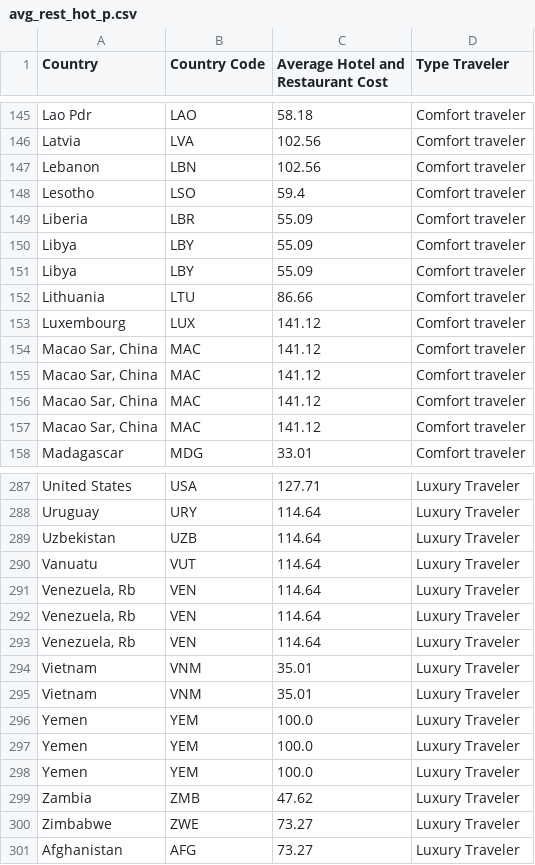
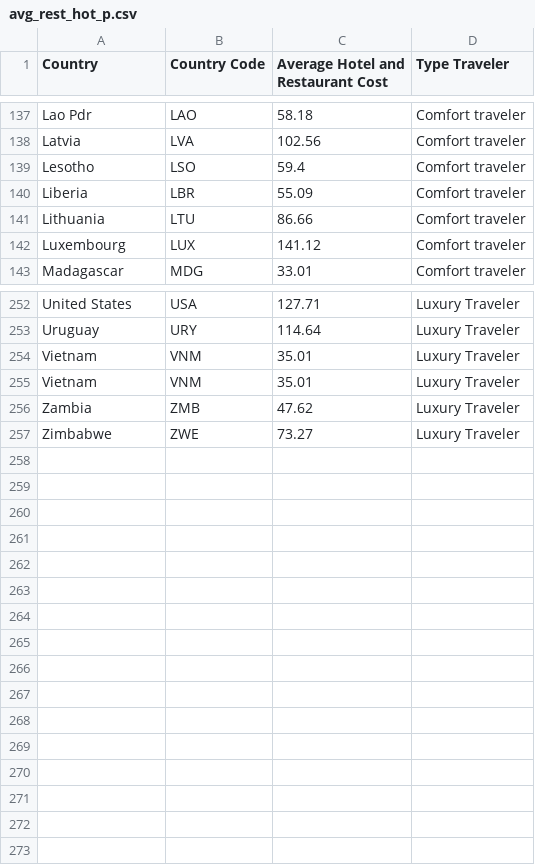
Before and after one commit to syeon0928/FinalExam_VA, a CSV file: cleaned_data/avg_rest_hot_p.csv, drawn as a sheet; only a part is shown, gaps mark what is left out; the diff covers the shown part only; the diff names each change by its address in the sheet, - before the commit and + after, or states it on an @@ line.

Commit message:
avg_rest_hot changed

```diff
--- a/cleaned_data/avg_rest_hot_p.csv
+++ b/cleaned_data/avg_rest_hot_p.csv
-row 147: Lebanon | LBN | 102.56 | Comfort traveler
-row 150: Libya | LBY | 55.09 | Comfort traveler
-row 151: Libya | LBY | 55.09 | Comfort traveler
-row 154: Macao Sar, China | MAC | 141.12 | Comfort traveler
-row 155: Macao Sar, China | MAC | 141.12 | Comfort traveler
-row 156: Macao Sar, China | MAC | 141.12 | Comfort traveler
-row 157: Macao Sar, China | MAC | 141.12 | Comfort traveler
-row 289: Uzbekistan | UZB | 114.64 | Luxury Traveler
-row 290: Vanuatu | VUT | 114.64 | Luxury Traveler
-row 291: Venezuela, Rb | VEN | 114.64 | Luxury Traveler
-row 292: Venezuela, Rb | VEN | 114.64 | Luxury Traveler
-row 293: Venezuela, Rb | VEN | 114.64 | Luxury Traveler
-row 296: Yemen | YEM | 100.0 | Luxury Traveler
-row 297: Yemen | YEM | 100.0 | Luxury Traveler
-row 298: Yemen | YEM | 100.0 | Luxury Traveler
-row 301: Afghanistan | AFG | 73.27 | Luxury Traveler
```
Also changed, not shown: 28 removed rows elsewhere in this file, 1 other file.
